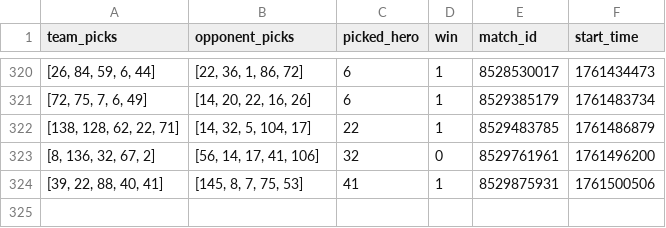
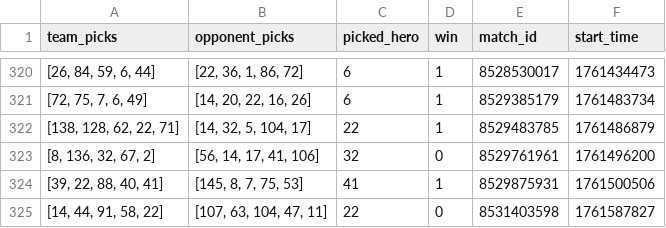
Before and after one commit to Oleksii-Kutsenko/dota-picker, a CSV file: dota_hero_picker/matches/personal_matches.csv, drawn as a sheet; only a part is shown, gaps mark what is left out.

```diff
--- a/dota_hero_picker/matches/personal_matches.csv
+++ b/dota_hero_picker/matches/personal_matches.csv
@@ -324 +324,2 @@ team_picks,opponent_picks,picked_hero,win,match_id,start_time
 "[39, 22, 88, 40, 41]","[145, 8, 7, 75, 53]",41,1,8529875931,1761500506
+"[14, 44, 91, 58, 22]","[107, 63, 104, 47, 11]",22,0,8531403598,1761587827
```
Also changed, not shown: 7 other files.
